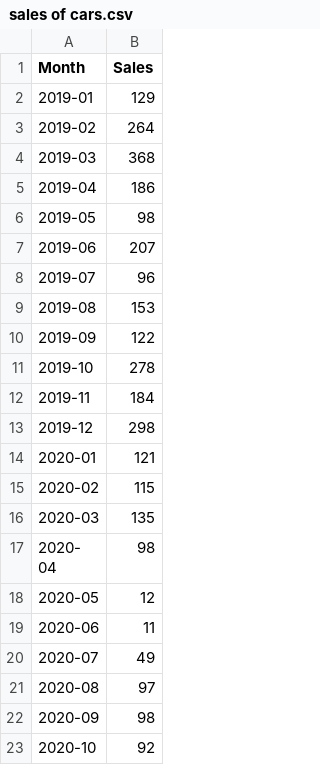
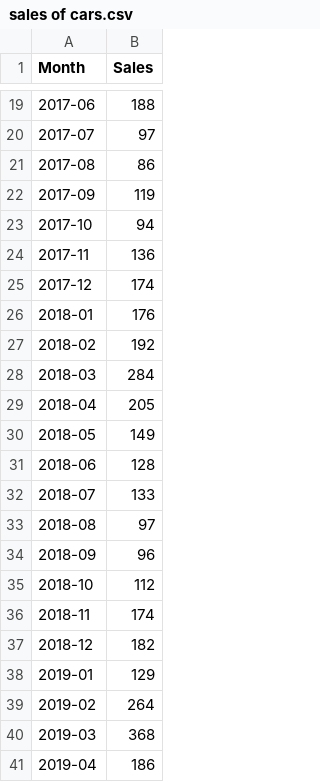
Before and after one commit to suminasunil/car-sales-forecasing, a CSV file: sales of cars.csv, drawn as a sheet; only a part is shown, gaps mark what is left out; the shorter side is filled out with more unchanged rows; the diff covers the shown part only.

Commit message:
Add files via upload

```diff
--- a/sales of cars.csv
+++ b/sales of cars.csv
@@ -2 +19,20 @@ Month,Sales
+2017-06,188
+2017-07,97
+2017-08,86
+2017-09,119
+2017-10,94
+2017-11,136
+2017-12,174
+2018-01,176
+2018-02,192
+2018-03,284
+2018-04,205
+2018-05,149
+2018-06,128
+2018-07,133
+2018-08,97
+2018-09,96
+2018-10,112
+2018-11,174
+2018-12,182
 2019-01,129
```
Also changed, not shown: 17 added rows elsewhere in this file.
